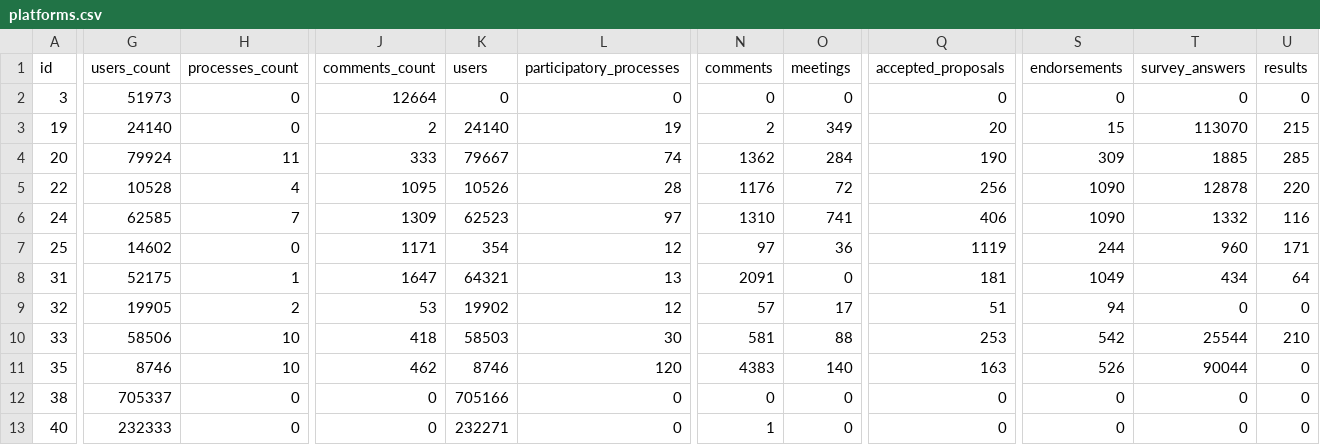
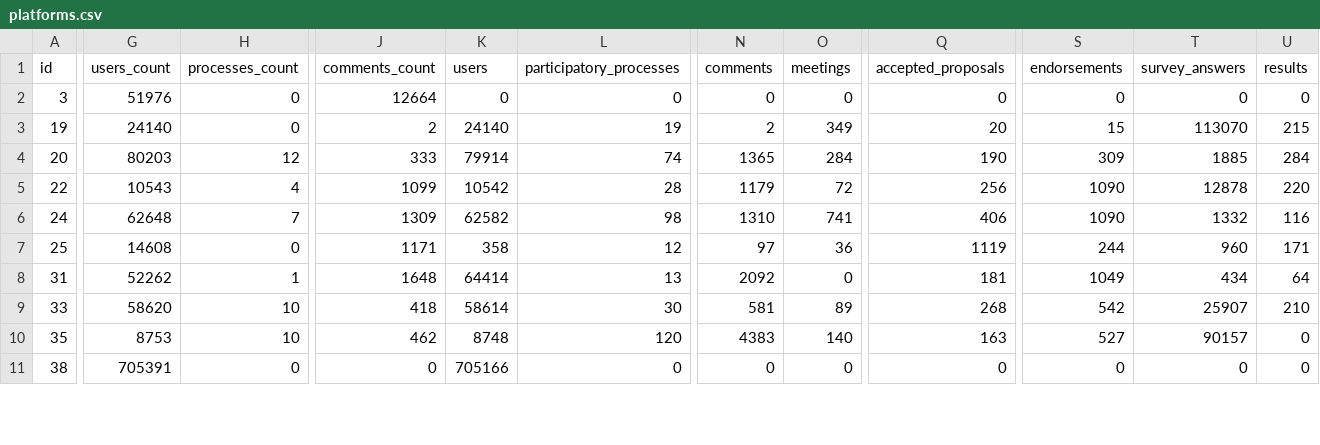
Before and after one commit to digidemlab/decidim-census, a CSV file: _data/platforms.csv, drawn as a sheet; only a part is shown, gaps mark what is left out; removed rows and columns are numbered as before the commit, all else as after; rows hold the shown columns only; the diff covers the shown part only; the diff names each change by its address in the sheet, - before the commit and + after, or states it on an @@ line.

Commit message:
Updating the data

```diff
--- a/_data/platforms.csv
+++ b/_data/platforms.csv
-G2 (users_count): 51973
+G2 (users_count): 51976
-G4 (users_count): 79924
+G4 (users_count): 80203
-H4 (processes_count): 11
+H4 (processes_count): 12
-K4 (users): 79667
+K4 (users): 79914
-N4 (comments): 1362
+N4 (comments): 1365
-U4 (results): 285
+U4 (results): 284
-G5 (users_count): 10528
+G5 (users_count): 10543
-J5 (comments_count): 1095
+J5 (comments_count): 1099
-K5 (users): 10526
+K5 (users): 10542
-N5 (comments): 1176
+N5 (comments): 1179
-G6 (users_count): 62585
+G6 (users_count): 62648
-K6 (users): 62523
+K6 (users): 62582
-L6 (participatory_processes): 97
+L6 (participatory_processes): 98
-G7 (users_count): 14602
+G7 (users_count): 14608
-K7 (users): 354
+K7 (users): 358
-G8 (users_count): 52175
+G8 (users_count): 52262
-J8 (comments_count): 1647
+J8 (comments_count): 1648
-K8 (users): 64321
+K8 (users): 64414
-N8 (comments): 2091
+N8 (comments): 2092
-row 9: 32 | 19905 | 2 | 53 | 19902 | 12 | 57 | 17 | 51 | 94 | 0 | 0
-G9 (users_count): 58506
+G9 (users_count): 58620
-K9 (users): 58503
+K9 (users): 58614
-O9 (meetings): 88
+O9 (meetings): 89
-Q9 (accepted_proposals): 253
+Q9 (accepted_proposals): 268
-T9 (survey_answers): 25544
+T9 (survey_answers): 25907
-G10 (users_count): 8746
+G10 (users_count): 8753
-K10 (users): 8746
+K10 (users): 8748
-S10 (endorsements): 526
+S10 (endorsements): 527
-T10 (survey_answers): 90044
+T10 (survey_answers): 90157
-G11 (users_count): 705337
+G11 (users_count): 705391
-row 13: 40 | 232333 | 0 | 0 | 232271 | 0 | 1 | 0 | 0 | 0 | 0 | 0
```
Also changed, not shown: 2 removed rows and 64 edited cells elsewhere in this file, _data/historical/143 - decidonsensemble.tours.fr.csv, _data/historical/159 - jeparticipe.metropolegrandnancy.fr.csv, 45 other files.
